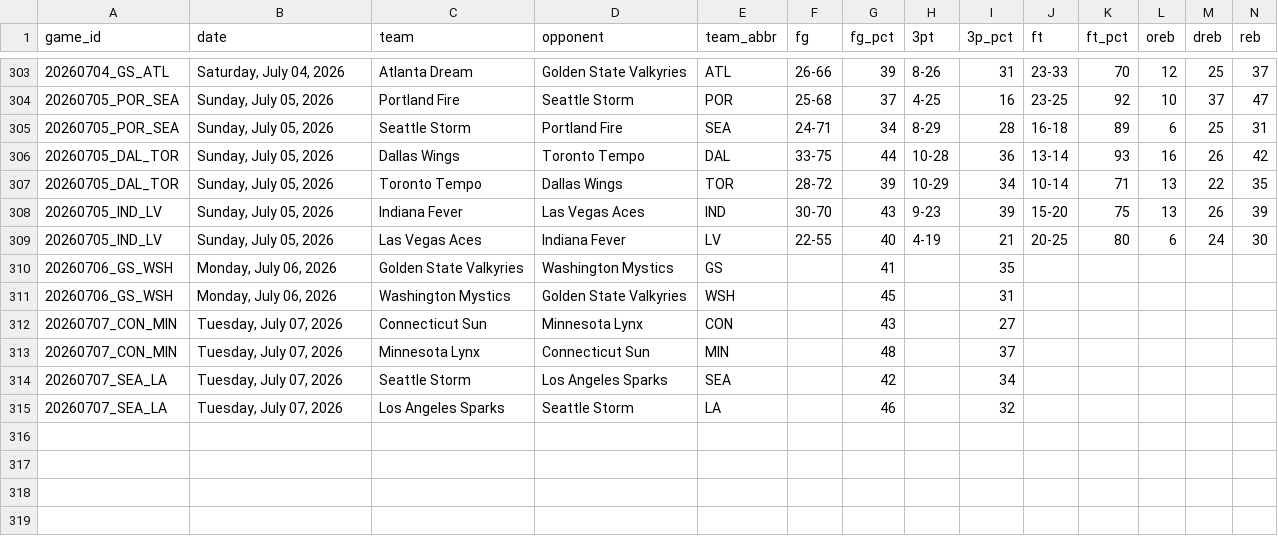
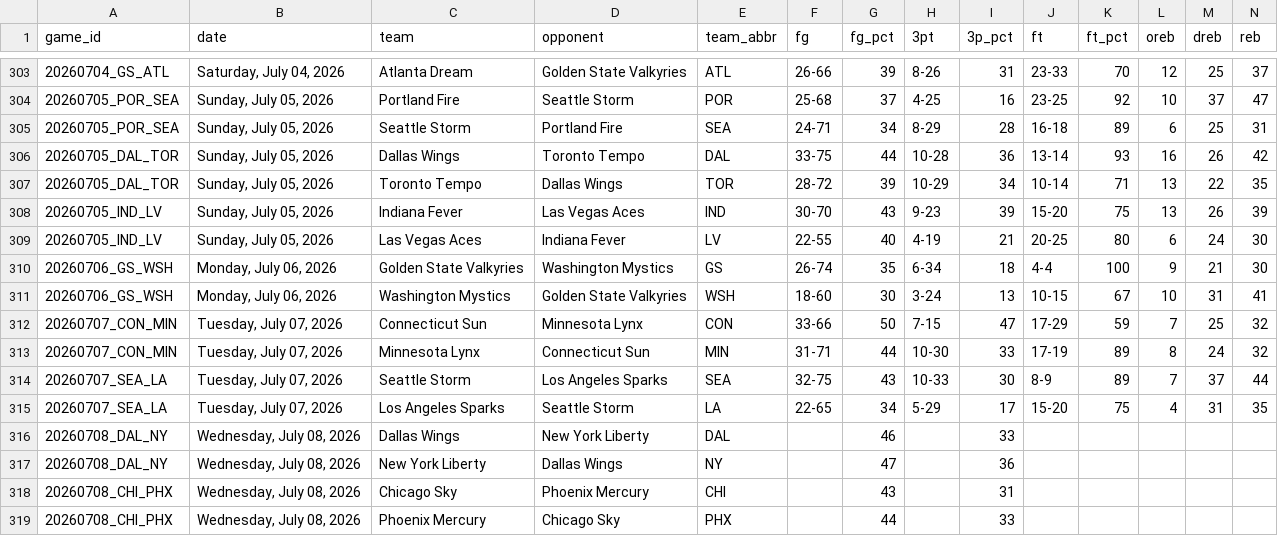
Before and after one commit to MikeOzomah/wnba-matchup-intelligence, a CSV file: data/full_wnba_team_stats.csv, drawn as a sheet; only a part is shown, gaps mark what is left out; removed rows and columns are numbered as before the commit, all else as after; rows hold the shown columns only; the diff names each change by its address in the sheet, - before the commit and + after, or states it on an @@ line.

```diff
--- a/data/full_wnba_team_stats.csv
+++ b/data/full_wnba_team_stats.csv
-row 310: 20260706_GS_WSH | Monday, July 06, 2026 | Golden State Valkyries | Washington Mystics | GS |  | 41 |  | 35
-row 311: 20260706_GS_WSH | Monday, July 06, 2026 | Washington Mystics | Golden State Valkyries | WSH |  | 45 |  | 31
-row 312: 20260707_CON_MIN | Tuesday, July 07, 2026 | Connecticut Sun | Minnesota Lynx | CON |  | 43 |  | 27
-row 313: 20260707_CON_MIN | Tuesday, July 07, 2026 | Minnesota Lynx | Connecticut Sun | MIN |  | 48 |  | 37
-row 314: 20260707_SEA_LA | Tuesday, July 07, 2026 | Seattle Storm | Los Angeles Sparks | SEA |  | 42 |  | 34
-row 315: 20260707_SEA_LA | Tuesday, July 07, 2026 | Los Angeles Sparks | Seattle Storm | LA |  | 46 |  | 32
+row 310: 20260706_GS_WSH | Monday, July 06, 2026 | Golden State Valkyries | Washington Mystics | GS | 26-74 | 35 | 6-34 | 18 | 4-4 | 100 | 9 | 21 | 30
+row 311: 20260706_GS_WSH | Monday, July 06, 2026 | Washington Mystics | Golden State Valkyries | WSH | 18-60 | 30 | 3-24 | 13 | 10-15 | 67 | 10 | 31 | 41
+row 312: 20260707_CON_MIN | Tuesday, July 07, 2026 | Connecticut Sun | Minnesota Lynx | CON | 33-66 | 50 | 7-15 | 47 | 17-29 | 59 | 7 | 25 | 32
+row 313: 20260707_CON_MIN | Tuesday, July 07, 2026 | Minnesota Lynx | Connecticut Sun | MIN | 31-71 | 44 | 10-30 | 33 | 17-19 | 89 | 8 | 24 | 32
+row 314: 20260707_SEA_LA | Tuesday, July 07, 2026 | Seattle Storm | Los Angeles Sparks | SEA | 32-75 | 43 | 10-33 | 30 | 8-9 | 89 | 7 | 37 | 44
+row 315: 20260707_SEA_LA | Tuesday, July 07, 2026 | Los Angeles Sparks | Seattle Storm | LA | 22-65 | 34 | 5-29 | 17 | 15-20 | 75 | 4 | 31 | 35
+row 316: 20260708_DAL_NY | Wednesday, July 08, 2026 | Dallas Wings | New York Liberty | DAL |  | 46 |  | 33
+row 317: 20260708_DAL_NY | Wednesday, July 08, 2026 | New York Liberty | Dallas Wings | NY |  | 47 |  | 36
+row 318: 20260708_CHI_PHX | Wednesday, July 08, 2026 | Chicago Sky | Phoenix Mercury | CHI |  | 43 |  | 31
+row 319: 20260708_CHI_PHX | Wednesday, July 08, 2026 | Phoenix Mercury | Chicago Sky | PHX |  | 44 |  | 33
```
Also changed, not shown: outputs/advanced_wnba_metrics.csv, outputs/player_influence_profiles.csv, 2 other files.
